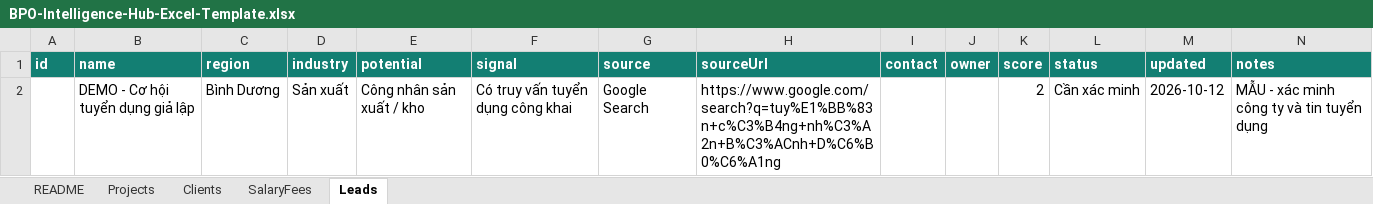
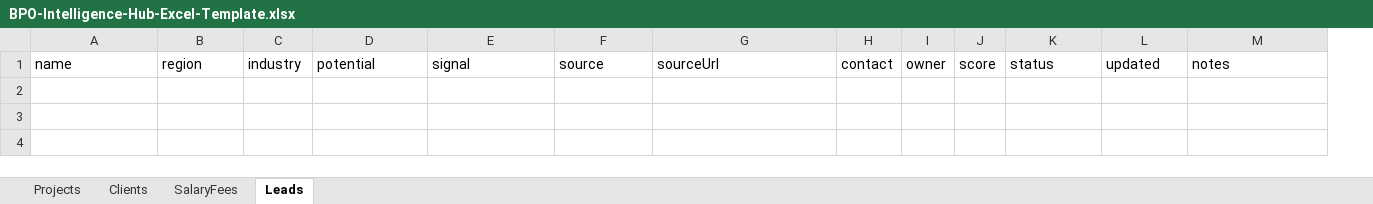
Before and after one commit to namga/BpoSurvey, an Excel workbook: android/app/src/main/assets/assets/BPO-Intelligence-Hub-Excel-Template.xlsx, sheet Leads, drawn as a sheet; values as stored, in another font and other column widths than the file's, no borders; removed rows and columns are numbered as before the commit, all else as after; the diff names each change by its address in the sheet, - before the commit and + after, or states it on an @@ line.

```diff
--- a/android/app/src/main/assets/assets/BPO-Intelligence-Hub-Excel-Template.xlsx (sheet Leads)
+++ b/android/app/src/main/assets/assets/BPO-Intelligence-Hub-Excel-Template.xlsx (sheet Leads)
-sheet tab: README
-column A, row 1: id
@@ A1:M1 fill: #137F73 → none, bold: on → off, text colour: #FFFFFF → black @@
-row 2:  | DEMO - Cơ hội tuyển dụng giả lập | Bình Dương | Sản xuất | Công nhân sản xuất / kho | Có truy vấn tuyển dụng công khai | Google Search | https://www.google.com/search?q=tuy%E1%BB%83n+c%C3%B4ng+nh%C3%A2n+B%C3%ACnh+D%C6%B0%C6%A1ng |  |  | 2 | Cần xác minh | 2026-10-12 | MẪU - xác minh công ty và tin tuyển dụng
```
Also changed, not shown: sheet Clients, sheet Projects, sheet SalaryFees, web/assets/BPO-Intelligence-Hub-Excel-Template.xlsx, 11 other files.
